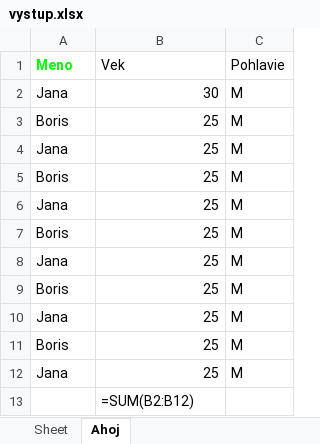
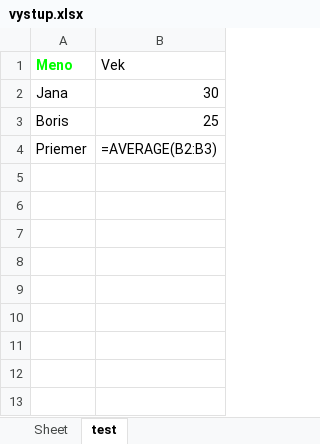
Before and after one commit to ruman1990/skolenie, an Excel workbook: analytikI/vystup.xlsx, sheet test, drawn as a sheet; values as stored, in another font and other column widths than the file's, no borders; formulas without a stored value are shown as written; removed rows and columns are numbered as before the commit, all else as after; the diff names each change by its address in the sheet, - before the commit and + after, or states it on an @@ line.

```diff
--- a/analytikI/vystup.xlsx (sheet test)
+++ b/analytikI/vystup.xlsx (sheet test)
-sheet tab: Ahoj
+sheet tab: test
-column C (Pohlavie), rows 2-3: M | M
-row 4: Jana | 25 | M
-row 5: Boris | 25 | M
-row 6: Jana | 25 | M
-row 7: Boris | 25 | M
-row 8: Jana | 25 | M
-row 9: Boris | 25 | M
-row 10: Jana | 25 | M
-row 11: Boris | 25 | M
-row 12: Jana | 25 | M
-row 13:  | =SUM(B2:B12)
+row 4: Priemer | =AVERAGE(B2:B3)
```
Also changed, not shown: analytikI/data.xlsx, analytikI/lety.xlsx, 33 other files.
